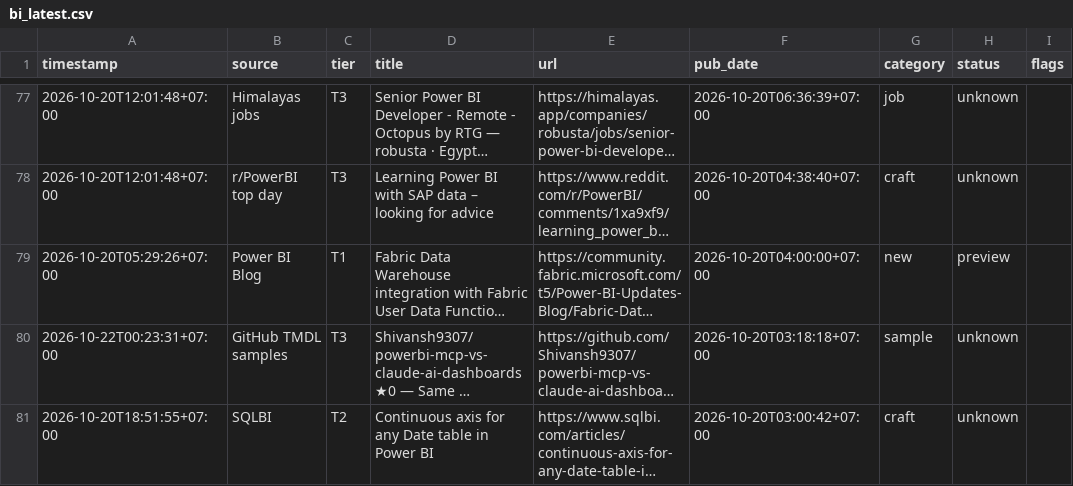
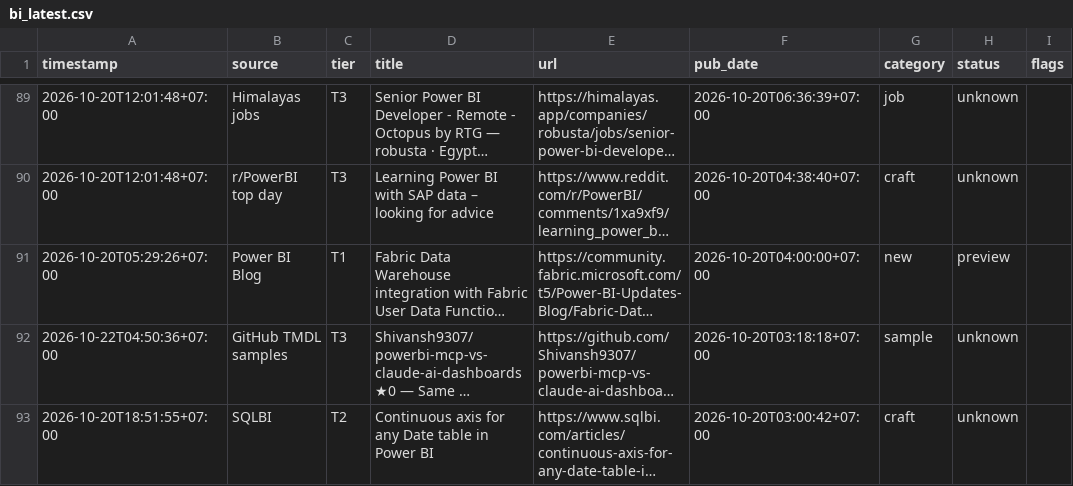
Before and after one commit to truongnhat/pnj-price-feed, a CSV file: data/bi_latest.csv, drawn as a sheet; only a part is shown, gaps mark what is left out; long unchanged cells end in …; addresses are those after the commit; the diff covers the shown part only; the diff names each change by its address in the sheet, - before the commit and + after, or states it on an @@ line.

```diff
--- a/data/bi_latest.csv
+++ b/data/bi_latest.csv
-A92 (timestamp): 2026-10-22T00:23:31+07:00
+A92 (timestamp): 2026-10-22T04:50:36+07:00
```
Also changed, not shown: 15 added rows, 5 removed rows and 13 edited cells elsewhere in this file, data/bi_health.csv, data/bi_trends.csv, 1 other file.
